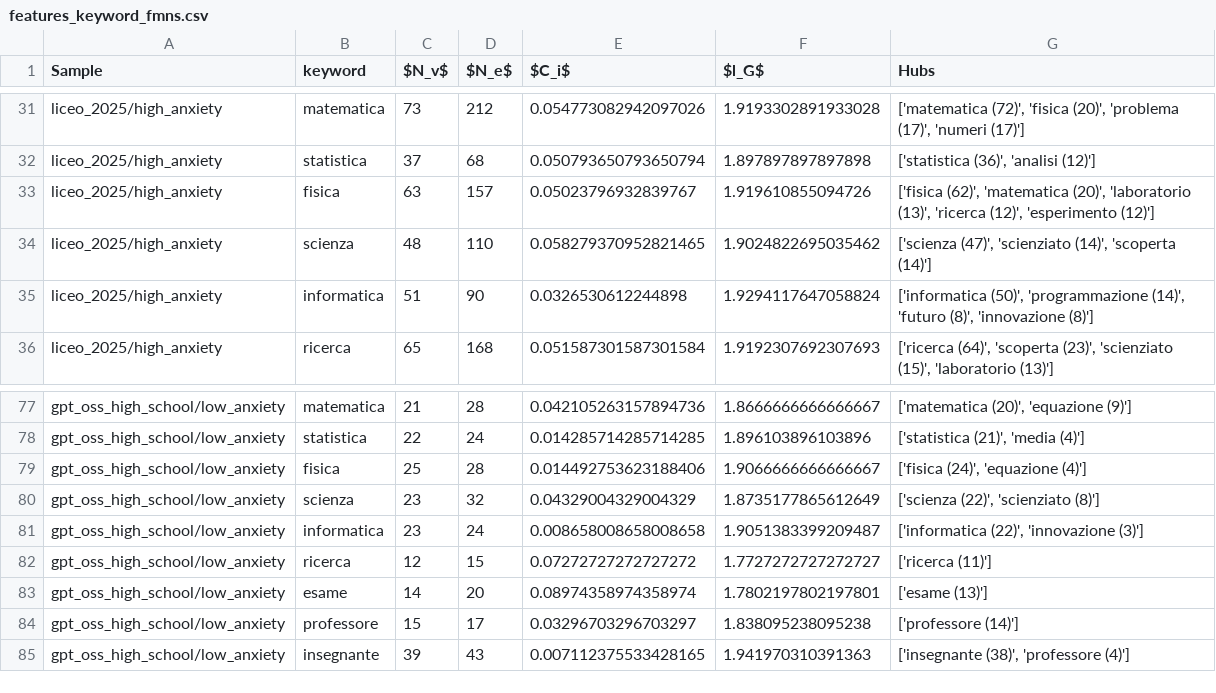
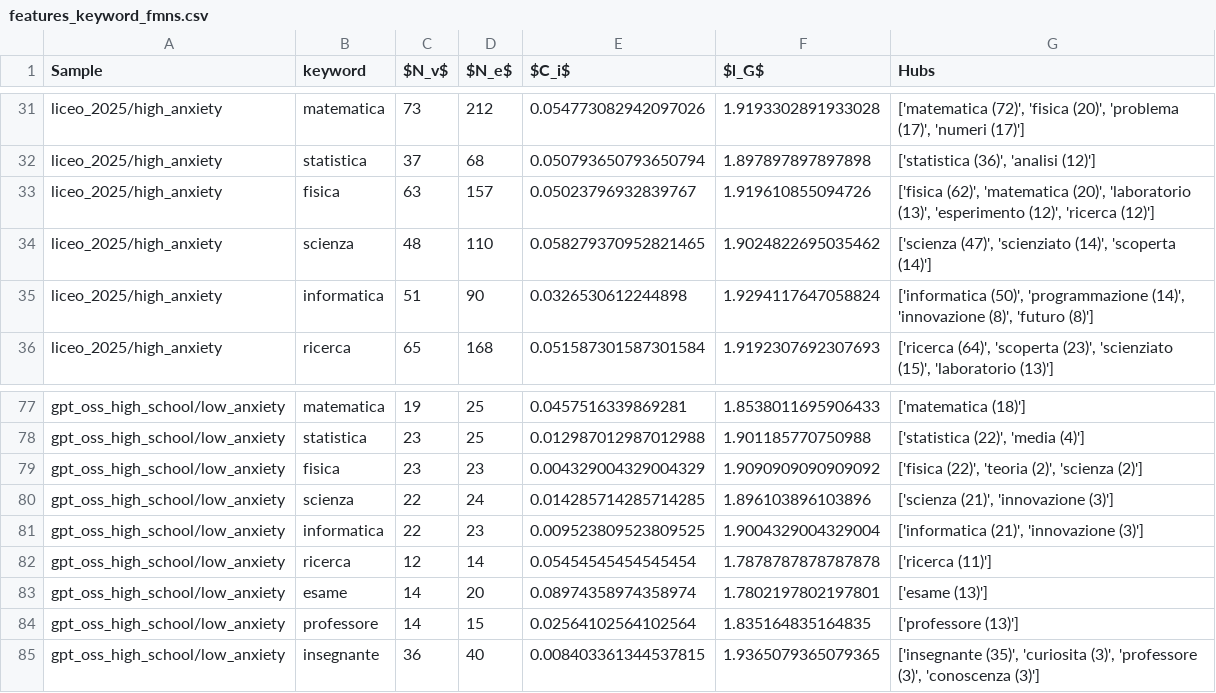
Before and after one commit to emmafranchino/cognoscolab, a CSV file: rassereno/out/analysis/features_keyword_fmns.csv, drawn as a sheet; only a part is shown, gaps mark what is left out; removed rows and columns are numbered as before the commit, all else as after; the diff covers the shown part only; the diff names each change by its address in the sheet, - before the commit and + after, or states it on an @@ line.

```diff
--- a/rassereno/out/analysis/features_keyword_fmns.csv
+++ b/rassereno/out/analysis/features_keyword_fmns.csv
-G33 (Hubs): …'laboratorio (13)', 'ricerca (12)', 'esperimento (12)']
+G33 (Hubs): …'laboratorio (13)', 'esperimento (12)', 'ricerca (12)']
-G35 (Hubs): …'programmazione (14)', 'futuro (8)', 'innovazione (8)']
+G35 (Hubs): …'programmazione (14)', 'innovazione (8)', 'futuro (8)']
-C77 ($N_v$): 21
+C77 ($N_v$): 19
-D77 ($N_e$): 28
+D77 ($N_e$): 25
-E77 ($C_i$): 0.042105263157894736
+E77 ($C_i$): 0.0457516339869281
-F77 ($l_G$): 1.8666666666666667
+F77 ($l_G$): 1.8538011695906433
-G77 (Hubs): ['matematica (20)', 'equazione (9)']
+G77 (Hubs): ['matematica (18)']
+row 78: gpt_oss_high_school/low_anxiety | statistica | 23 | 25 | 0.012987012987012988 | 1.901185770750988 | ['statistica (22)', 'media (4)']
+row 79: gpt_oss_high_school/low_anxiety | fisica | 23 | 23 | 0.004329004329004329 | 1.9090909090909092 | ['fisica (22)', 'teoria (2)', 'scienza (2)']
-B80 (keyword): statistica
+B80 (keyword): scienza
-G80 (Hubs): ['statistica (21)', 'media (4)']
+G80 (Hubs): ['scienza (21)', 'innovazione (3)']
-row 79: gpt_oss_high_school/low_anxiety | fisica | 25 | 28 | 0.014492753623188406 | 1.9066666666666667 | ['fisica (24)', 'equazione (4)']
-row 80: gpt_oss_high_school/low_anxiety | scienza | 23 | 32 | 0.04329004329004329 | 1.8735177865612649 | ['scienza (22)', 'scienziato (8)']
-C81 ($N_v$): 23
+C81 ($N_v$): 22
-D81 ($N_e$): 24
+D81 ($N_e$): 23
-E81 ($C_i$): 0.008658008658008658
+E81 ($C_i$): 0.009523809523809525
-F81 ($l_G$): 1.9051383399209487
+F81 ($l_G$): 1.9004329004329004
-G81 (Hubs): ['informatica (22)', 'innovazione (3)']
+G81 (Hubs): ['informatica (21)', 'innovazione (3)']
-D82 ($N_e$): 15
+D82 ($N_e$): 14
-E82 ($C_i$): 0.07272727272727272
+E82 ($C_i$): 0.05454545454545454
-F82 ($l_G$): 1.7727272727272727
+F82 ($l_G$): 1.7878787878787878
-C84 ($N_v$): 15
+C84 ($N_v$): 14
-D84 ($N_e$): 17
+D84 ($N_e$): 15
-E84 ($C_i$): 0.03296703296703297
+E84 ($C_i$): 0.02564102564102564
-F84 ($l_G$): 1.838095238095238
+F84 ($l_G$): 1.835164835164835
-G84 (Hubs): ['professore (14)']
+G84 (Hubs): ['professore (13)']
-C85 ($N_v$): 39
+C85 ($N_v$): 36
-D85 ($N_e$): 43
+D85 ($N_e$): 40
-E85 ($C_i$): 0.007112375533428165
+E85 ($C_i$): 0.008403361344537815
-F85 ($l_G$): 1.941970310391363
+F85 ($l_G$): 1.9365079365079365
-G85 (Hubs): ['insegnante (38)', 'professore (4)']
+G85 (Hubs): ['insegnante (35)', 'curiosita (3)', 'professore (3)', 'conoscenza (3)']
```
Also changed, not shown: 1 added row, 1 removed row and 106 edited cells elsewhere in this file, rassereno/out/analysis/features_tot_fmns.csv, 2 other files.
